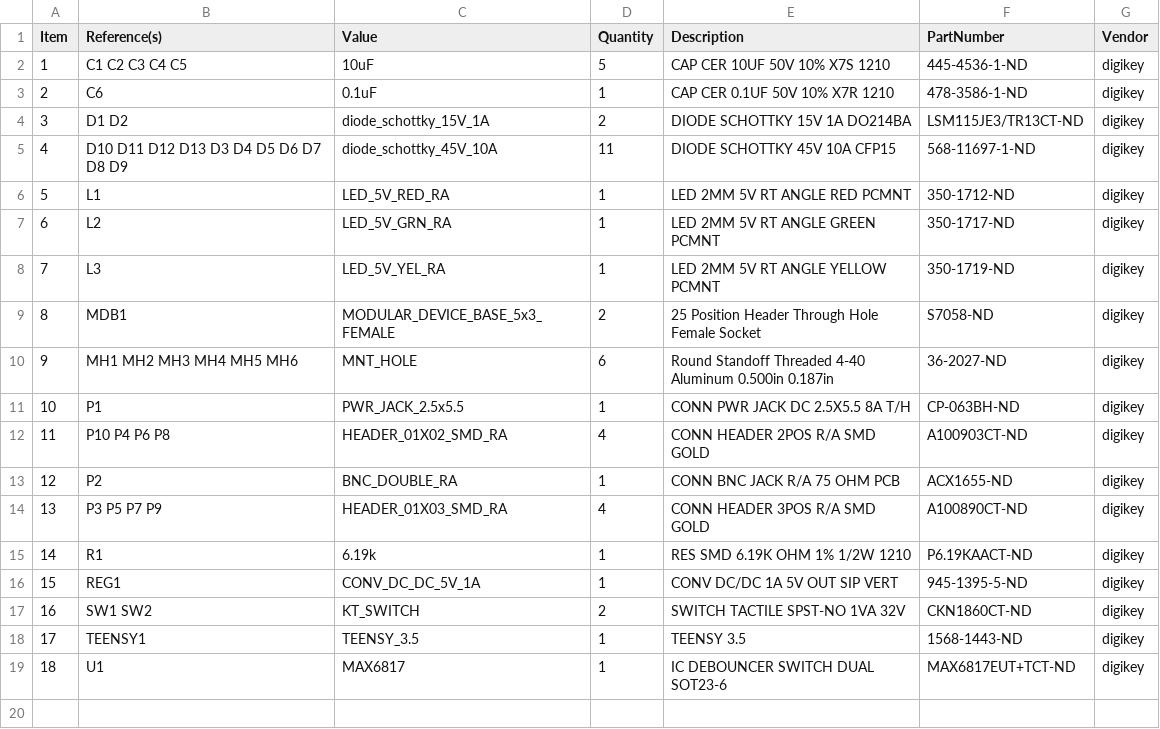
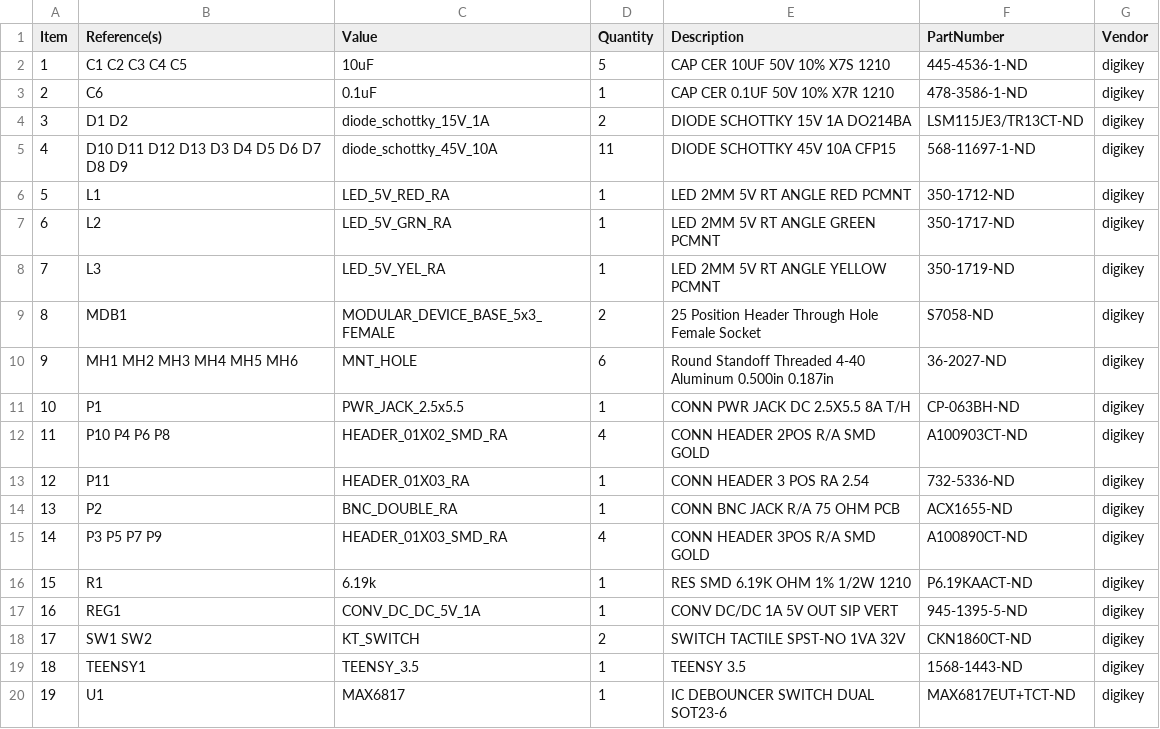
Before and after one commit to janelia-kicad/modular_device_base_5x3, a CSV file: bom/bom_pcb.csv, drawn as a sheet; addresses are those after the commit; the diff names each change by its address in the sheet, - before the commit and + after, or states it on an @@ line.

```diff
--- a/bom/bom_pcb.csv
+++ b/bom/bom_pcb.csv
+row 13: 12 | P11 | HEADER_01X03_RA | 1 | CONN HEADER 3 POS RA 2.54 | 732-5336-ND | digikey
@@ column A (Item) renumbered from row 14 down @@
```
Also changed, not shown: bom/digikey_order_pcb.csv, 7 other files.
